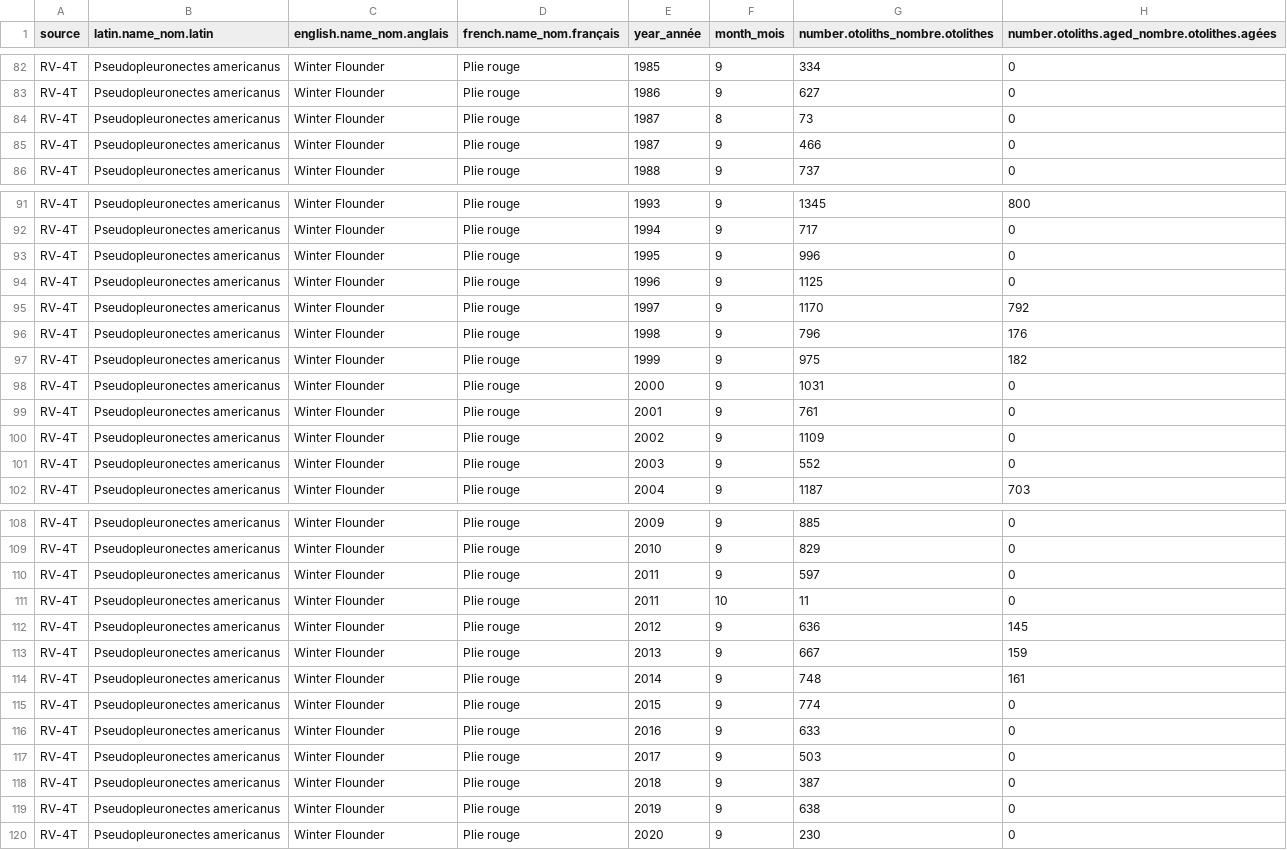
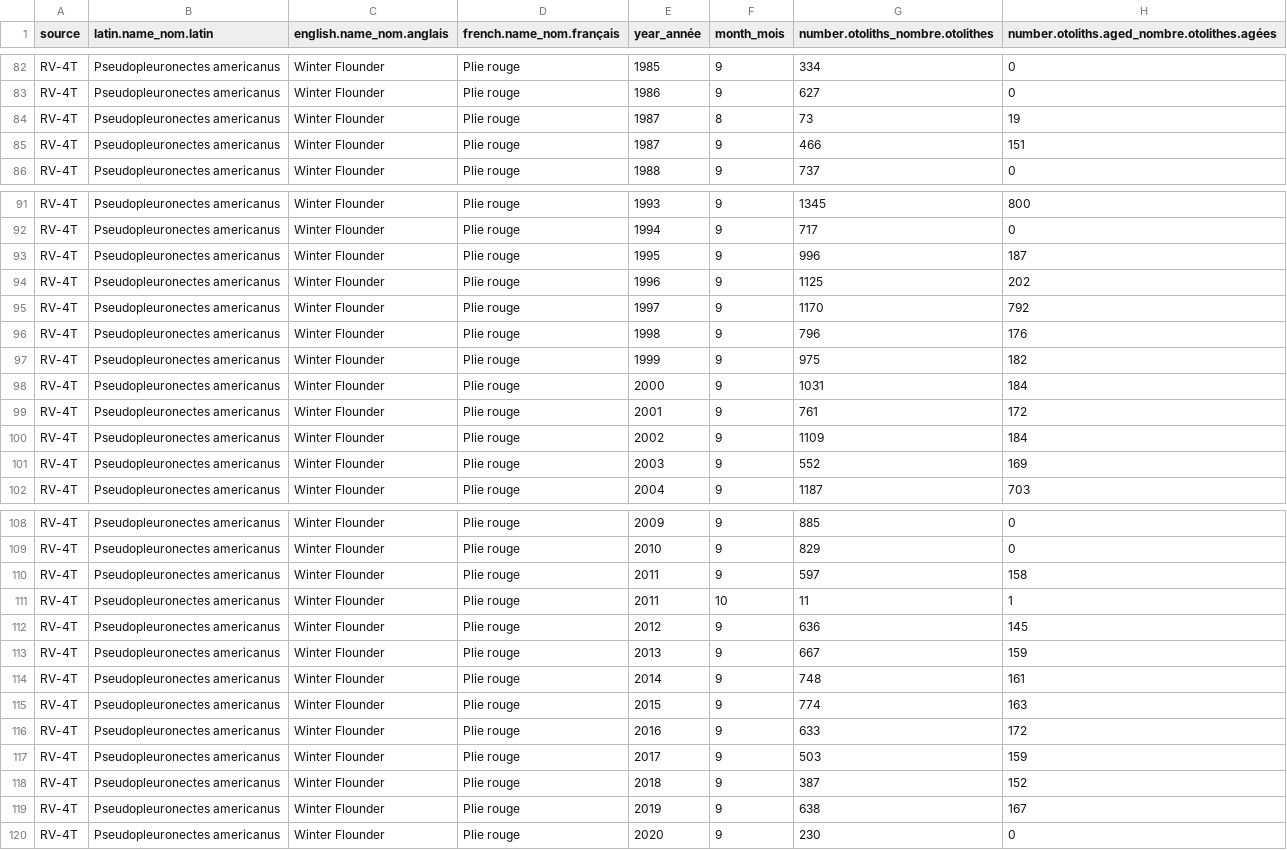
Before and after one commit to dfo-gulf-science/fgp-datasets, a CSV file: otolith_collection/NAFO-4T-Winter-Flounder-ages.csv, drawn as a sheet; only a part is shown, gaps mark what is left out.

Commit message:
update CSV files to include new ages for cod, plaice and winter flounder

```diff
--- a/otolith_collection/NAFO-4T-Winter-Flounder-ages.csv
+++ b/otolith_collection/NAFO-4T-Winter-Flounder-ages.csv
@@ -83,4 +83,4 @@
 "RV-4T","Pseudopleuronectes americanus","Winter Flounder","Plie rouge",1986,9,627,0
-"RV-4T","Pseudopleuronectes americanus","Winter Flounder","Plie rouge",1987,8,73,0
-"RV-4T","Pseudopleuronectes americanus","Winter Flounder","Plie rouge",1987,9,466,0
+"RV-4T","Pseudopleuronectes americanus","Winter Flounder","Plie rouge",1987,8,73,19
+"RV-4T","Pseudopleuronectes americanus","Winter Flounder","Plie rouge",1987,9,466,151
 "RV-4T","Pseudopleuronectes americanus","Winter Flounder","Plie rouge",1988,9,737,0
@@ -92,4 +92,4 @@
 "RV-4T","Pseudopleuronectes americanus","Winter Flounder","Plie rouge",1994,9,717,0
-"RV-4T","Pseudopleuronectes americanus","Winter Flounder","Plie rouge",1995,9,996,0
-"RV-4T","Pseudopleuronectes americanus","Winter Flounder","Plie rouge",1996,9,1125,0
+"RV-4T","Pseudopleuronectes americanus","Winter Flounder","Plie rouge",1995,9,996,187
+"RV-4T","Pseudopleuronectes americanus","Winter Flounder","Plie rouge",1996,9,1125,202
 "RV-4T","Pseudopleuronectes americanus","Winter Flounder","Plie rouge",1997,9,1170,792
@@ -97,6 +97,6 @@
 "RV-4T","Pseudopleuronectes americanus","Winter Flounder","Plie rouge",1999,9,975,182
-"RV-4T","Pseudopleuronectes americanus","Winter Flounder","Plie rouge",2000,9,1031,0
-"RV-4T","Pseudopleuronectes americanus","Winter Flounder","Plie rouge",2001,9,761,0
-"RV-4T","Pseudopleuronectes americanus","Winter Flounder","Plie rouge",2002,9,1109,0
-"RV-4T","Pseudopleuronectes americanus","Winter Flounder","Plie rouge",2003,9,552,0
+"RV-4T","Pseudopleuronectes americanus","Winter Flounder","Plie rouge",2000,9,1031,184
+"RV-4T","Pseudopleuronectes americanus","Winter Flounder","Plie rouge",2001,9,761,172
+"RV-4T","Pseudopleuronectes americanus","Winter Flounder","Plie rouge",2002,9,1109,184
+"RV-4T","Pseudopleuronectes americanus","Winter Flounder","Plie rouge",2003,9,552,169
 "RV-4T","Pseudopleuronectes americanus","Winter Flounder","Plie rouge",2004,9,1187,703
@@ -109,4 +109,4 @@
 "RV-4T","Pseudopleuronectes americanus","Winter Flounder","Plie rouge",2010,9,829,0
-"RV-4T","Pseudopleuronectes americanus","Winter Flounder","Plie rouge",2011,9,597,0
-"RV-4T","Pseudopleuronectes americanus","Winter Flounder","Plie rouge",2011,10,11,0
+"RV-4T","Pseudopleuronectes americanus","Winter Flounder","Plie rouge",2011,9,597,158
+"RV-4T","Pseudopleuronectes americanus","Winter Flounder","Plie rouge",2011,10,11,1
 "RV-4T","Pseudopleuronectes americanus","Winter Flounder","Plie rouge",2012,9,636,145
@@ -114,7 +114,7 @@
 "RV-4T","Pseudopleuronectes americanus","Winter Flounder","Plie rouge",2014,9,748,161
-"RV-4T","Pseudopleuronectes americanus","Winter Flounder","Plie rouge",2015,9,774,0
-"RV-4T","Pseudopleuronectes americanus","Winter Flounder","Plie rouge",2016,9,633,0
-"RV-4T","Pseudopleuronectes americanus","Winter Flounder","Plie rouge",2017,9,503,0
-"RV-4T","Pseudopleuronectes americanus","Winter Flounder","Plie rouge",2018,9,387,0
-"RV-4T","Pseudopleuronectes americanus","Winter Flounder","Plie rouge",2019,9,638,0
+"RV-4T","Pseudopleuronectes americanus","Winter Flounder","Plie rouge",2015,9,774,163
+"RV-4T","Pseudopleuronectes americanus","Winter Flounder","Plie rouge",2016,9,633,172
+"RV-4T","Pseudopleuronectes americanus","Winter Flounder","Plie rouge",2017,9,503,159
+"RV-4T","Pseudopleuronectes americanus","Winter Flounder","Plie rouge",2018,9,387,152
+"RV-4T","Pseudopleuronectes americanus","Winter Flounder","Plie rouge",2019,9,638,167
 "RV-4T","Pseudopleuronectes americanus","Winter Flounder","Plie rouge",2020,9,230,0
```
Also changed, not shown: otolith_collection/NAFO-4T-American-Plaice-ages.csv, otolith_collection/NAFO-4TVN-Atlantic-Cod-ages.csv, 2 other files.
